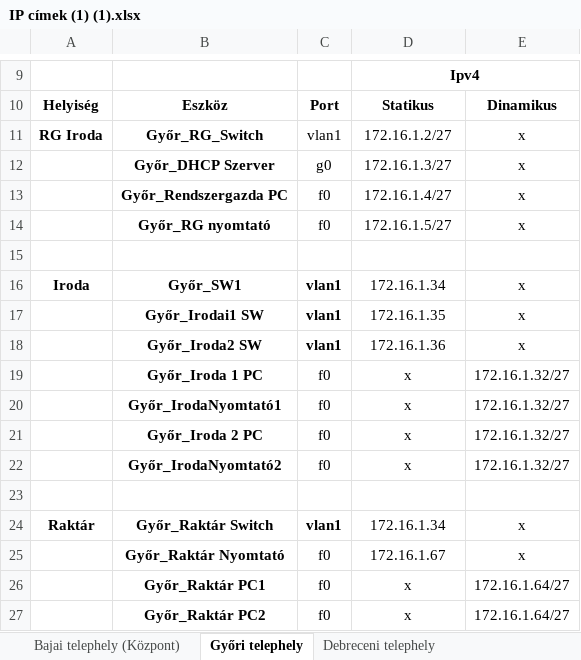
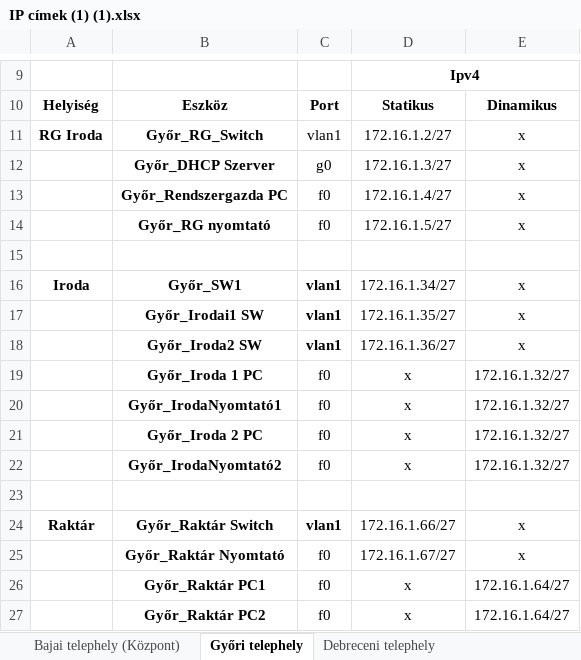
Before and after one commit to torokpeter7/CoreLink-KFT, an Excel workbook: Végleges/IP címek (1) (1).xlsx, sheet Győri telephely, drawn as a sheet; only a part is shown, gaps mark what is left out; values as stored, in another font and other column widths than the file's, no borders; the diff names each change by its address in the sheet, - before the commit and + after, or states it on an @@ line.

```diff
--- a/Végleges/IP címek (1) (1).xlsx (sheet Győri telephely)
+++ b/Végleges/IP címek (1) (1).xlsx (sheet Győri telephely)
-D16: 172.16.1.34
+D16: 172.16.1.34/27
-D17: 172.16.1.35
+D17: 172.16.1.35/27
-D18: 172.16.1.36
+D18: 172.16.1.36/27
-D24: 172.16.1.34
+D24: 172.16.1.66/27
-D25: 172.16.1.67
+D25: 172.16.1.67/27
```
Also changed, not shown: sheet Bajai telephely (Központ).
